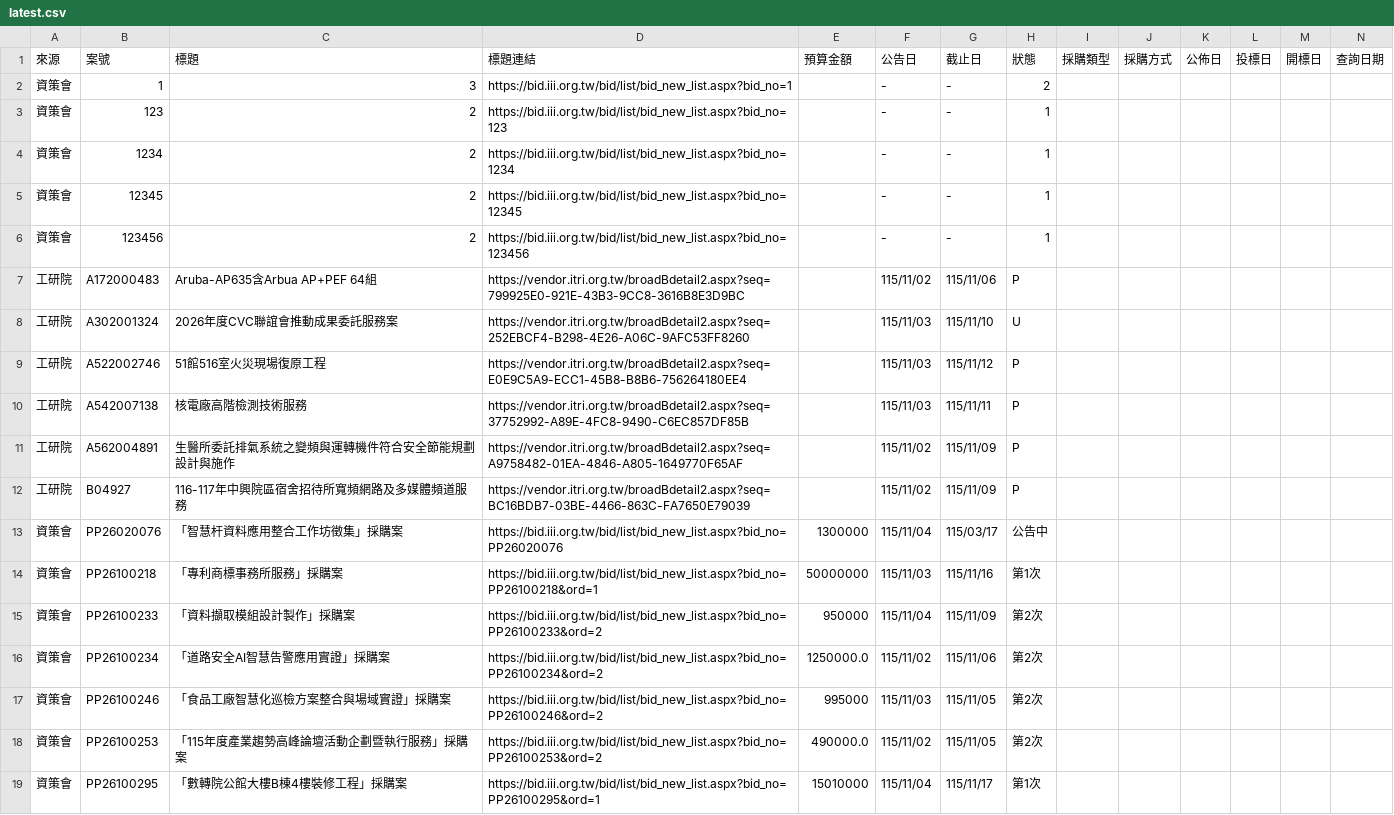
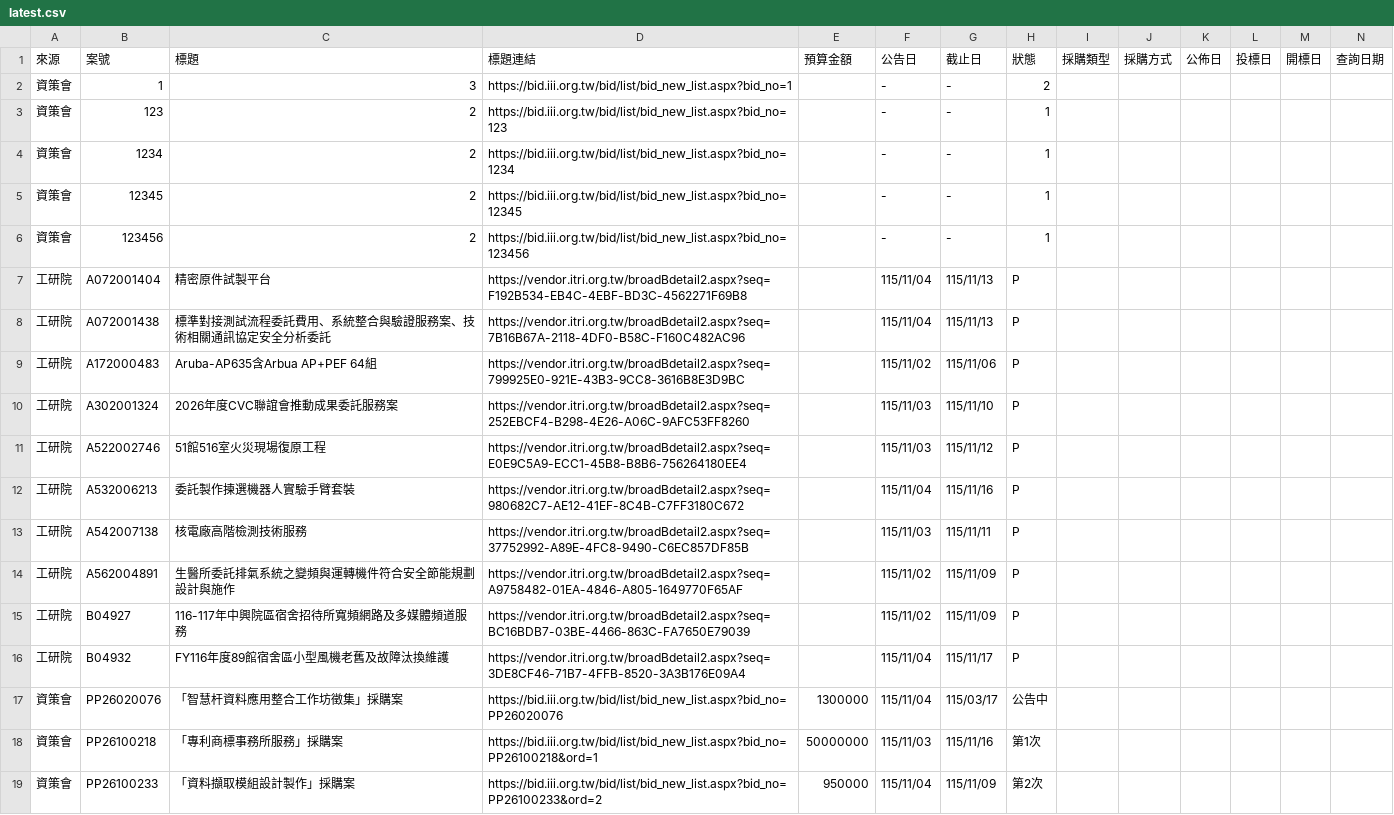
Before and after one commit to espresso3568/bitwin, a CSV file: data/latest.csv, drawn as a sheet; only a part is shown; the shorter side is filled out with more unchanged rows; addresses are those after the commit; rows hold the shown columns only; the diff names each change by its address in the sheet, - before the commit and + after, or states it on an @@ line.

```diff
--- a/data/latest.csv
+++ b/data/latest.csv
+row 7: 工研院 | A072001404 | 精密原件試製平台 | https://vendor.itri.org.tw/broadBdetail2.aspx?seq=F192B534-EB4C-4EBF-BD3C-4562271F69B8 |  | 115/11/04 | 115/11/13 | P
+row 8: 工研院 | A072001438 | 標準對接測試流程委託費用、系統整合與驗證服務案、技術相關通訊協定安全分析委託 | https://vendor.itri.org.tw/broadBdetail2.aspx?seq=7B16B67A-2118-4DF0-B58C-F160C482AC96 |  | 115/11/04 | 115/11/13 | P
-H10 (狀態): U
+H10 (狀態): P
+row 12: 工研院 | A532006213 | 委託製作揀選機器人實驗手臂套裝 | https://vendor.itri.org.tw/broadBdetail2.aspx?seq=980682C7-AE12-41EF-8C4B-C7FF3180C672 |  | 115/11/04 | 115/11/16 | P
+row 16: 工研院 | B04932 | FY116年度89館宿舍區小型風機老舊及故障汰換維護 | https://vendor.itri.org.tw/broadBdetail2.aspx?seq=3DE8CF46-71B7-4FFB-8520-3A3B176E09A4 |  | 115/11/04 | 115/11/17 | P
```
Also changed, not shown: data/三站標案_20261104.csv, 3 other files.
